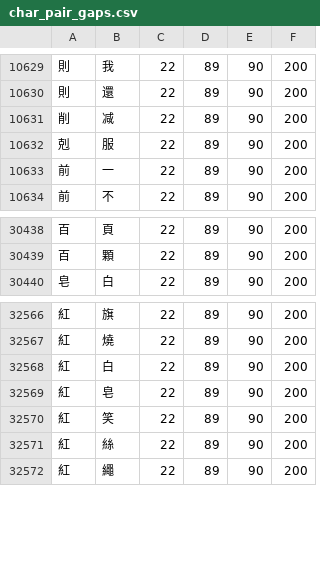
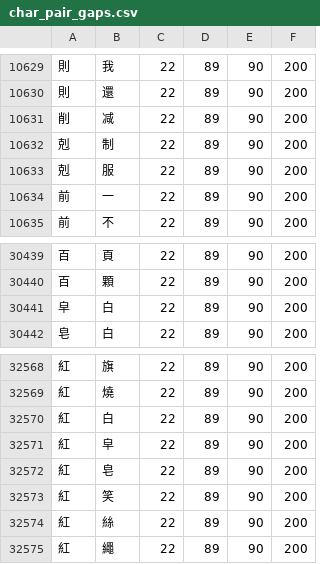
Before and after one commit to KarlTDebiec/Scinoephile, a CSV file: scinoephile/data/ocr/char_pair_gaps.csv, drawn as a sheet; only a part is shown, gaps mark what is left out; the diff names each change by its address in the sheet, - before the commit and + after, or states it on an @@ line.

```diff
--- a/scinoephile/data/ocr/char_pair_gaps.csv
+++ b/scinoephile/data/ocr/char_pair_gaps.csv
+row 10632: 剋 | 制 | 22 | 89 | 90 | 200
+row 30441: 皁 | 白 | 22 | 89 | 90 | 200
+row 32571: 紅 | 皁 | 22 | 89 | 90 | 200
```
Also changed, not shown: scinoephile/data/ocr/char_dims_1.csv, 4 other files.
